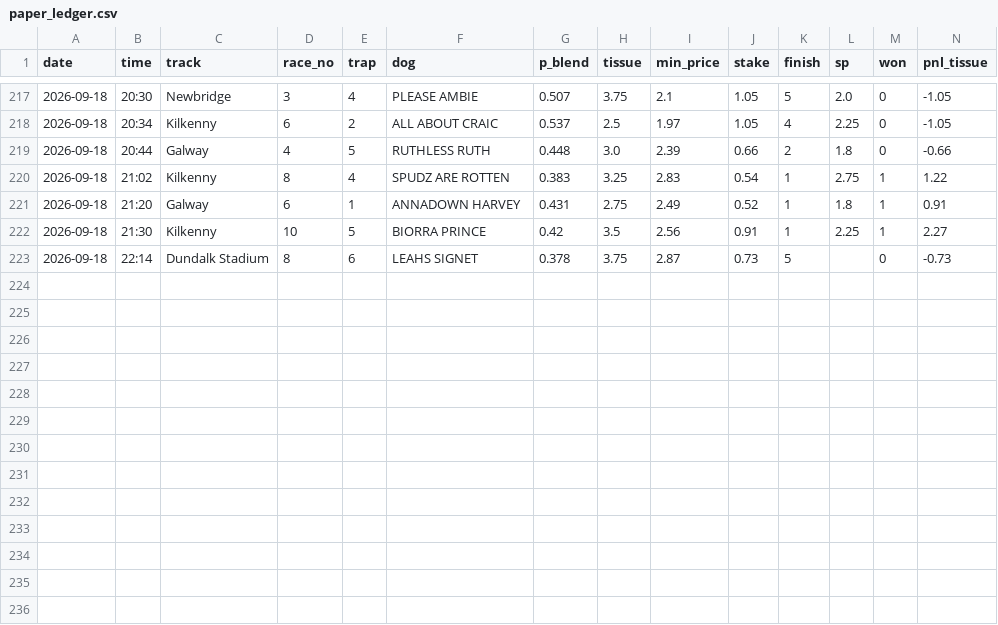
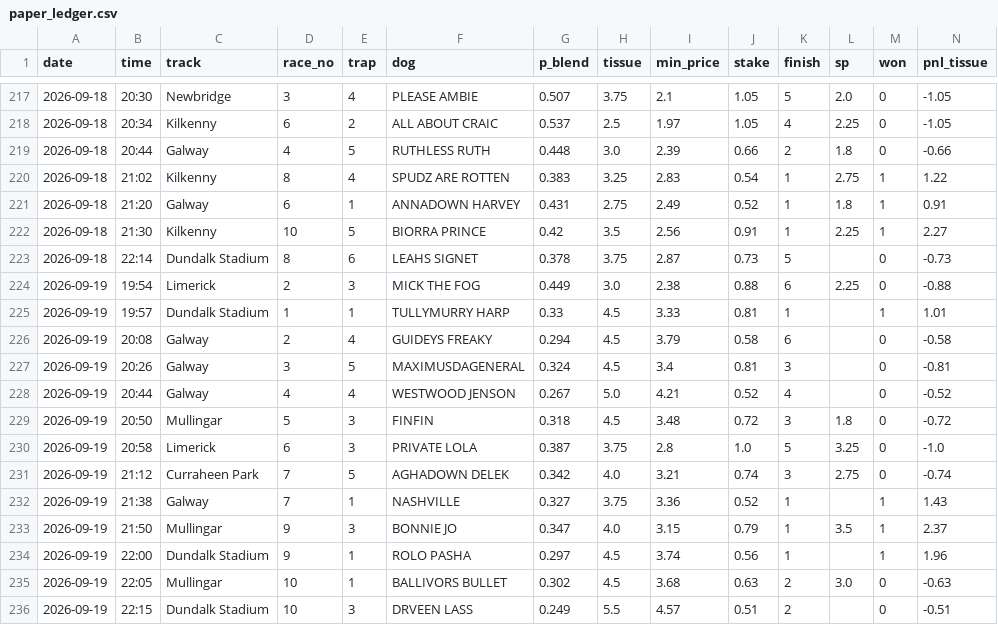
Before and after one commit to BigBobbo/2026_greyhounds, a CSV file: docs/predictions/paper_ledger.csv, drawn as a sheet; only a part is shown, gaps mark what is left out; rows hold the shown columns only; the diff names each change by its address in the sheet, - before the commit and + after, or states it on an @@ line.

```diff
--- a/docs/predictions/paper_ledger.csv
+++ b/docs/predictions/paper_ledger.csv
+row 224: 2026-09-19 | 19:54 | Limerick | 2 | 3 | MICK THE FOG | 0.449 | 3.0 | 2.38 | 0.88 | 6 | 2.25 | 0 | -0.88
+row 225: 2026-09-19 | 19:57 | Dundalk Stadium | 1 | 1 | TULLYMURRY HARP | 0.33 | 4.5 | 3.33 | 0.81 | 1 |  | 1 | 1.01
+row 226: 2026-09-19 | 20:08 | Galway | 2 | 4 | GUIDEYS FREAKY | 0.294 | 4.5 | 3.79 | 0.58 | 6 |  | 0 | -0.58
+row 227: 2026-09-19 | 20:26 | Galway | 3 | 5 | MAXIMUSDAGENERAL | 0.324 | 4.5 | 3.4 | 0.81 | 3 |  | 0 | -0.81
+row 228: 2026-09-19 | 20:44 | Galway | 4 | 4 | WESTWOOD JENSON | 0.267 | 5.0 | 4.21 | 0.52 | 4 |  | 0 | -0.52
+row 229: 2026-09-19 | 20:50 | Mullingar | 5 | 3 | FINFIN | 0.318 | 4.5 | 3.48 | 0.72 | 3 | 1.8 | 0 | -0.72
+row 230: 2026-09-19 | 20:58 | Limerick | 6 | 3 | PRIVATE LOLA | 0.387 | 3.75 | 2.8 | 1.0 | 5 | 3.25 | 0 | -1.0
+row 231: 2026-09-19 | 21:12 | Curraheen Park | 7 | 5 | AGHADOWN DELEK | 0.342 | 4.0 | 3.21 | 0.74 | 3 | 2.75 | 0 | -0.74
+row 232: 2026-09-19 | 21:38 | Galway | 7 | 1 | NASHVILLE | 0.327 | 3.75 | 3.36 | 0.52 | 1 |  | 1 | 1.43
+row 233: 2026-09-19 | 21:50 | Mullingar | 9 | 3 | BONNIE JO | 0.347 | 4.0 | 3.15 | 0.79 | 1 | 3.5 | 1 | 2.37
+row 234: 2026-09-19 | 22:00 | Dundalk Stadium | 9 | 1 | ROLO PASHA | 0.297 | 4.5 | 3.74 | 0.56 | 1 |  | 1 | 1.96
+row 235: 2026-09-19 | 22:05 | Mullingar | 10 | 1 | BALLIVORS BULLET | 0.302 | 4.5 | 3.68 | 0.63 | 2 | 3.0 | 0 | -0.63
+row 236: 2026-09-19 | 22:15 | Dundalk Stadium | 10 | 3 | DRVEEN LASS | 0.249 | 5.5 | 4.57 | 0.51 | 2 |  | 0 | -0.51
```
